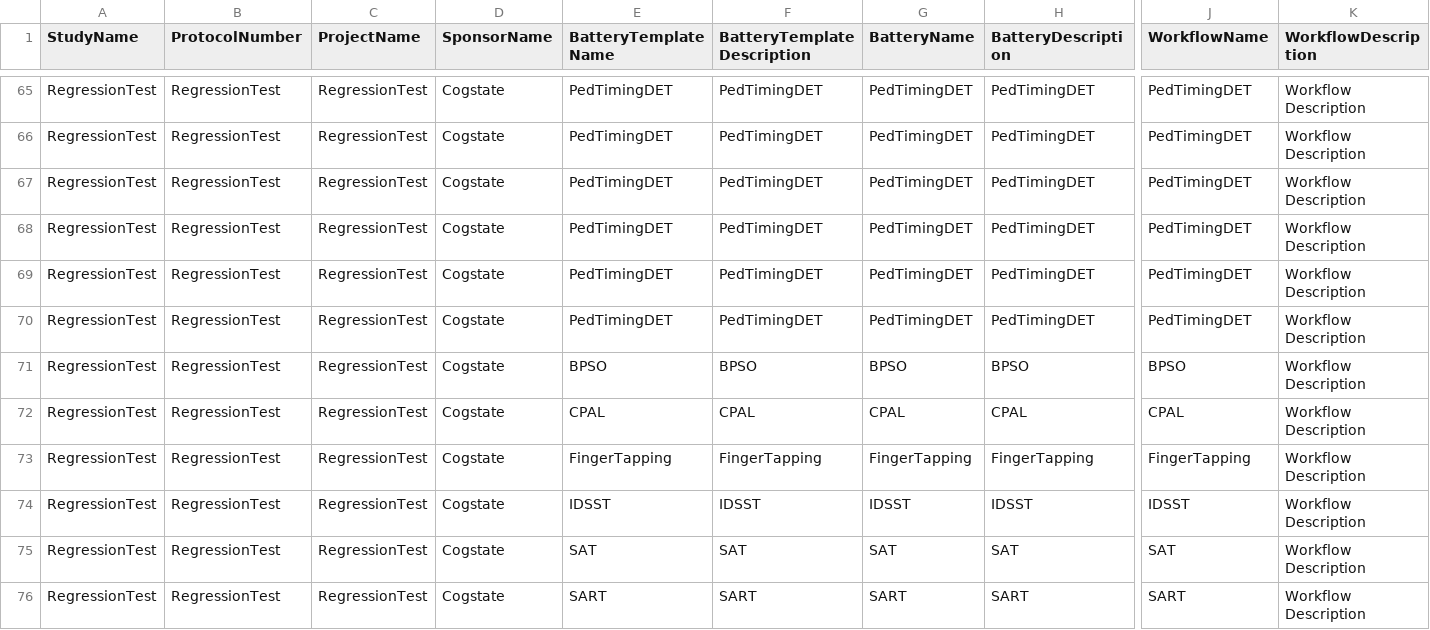
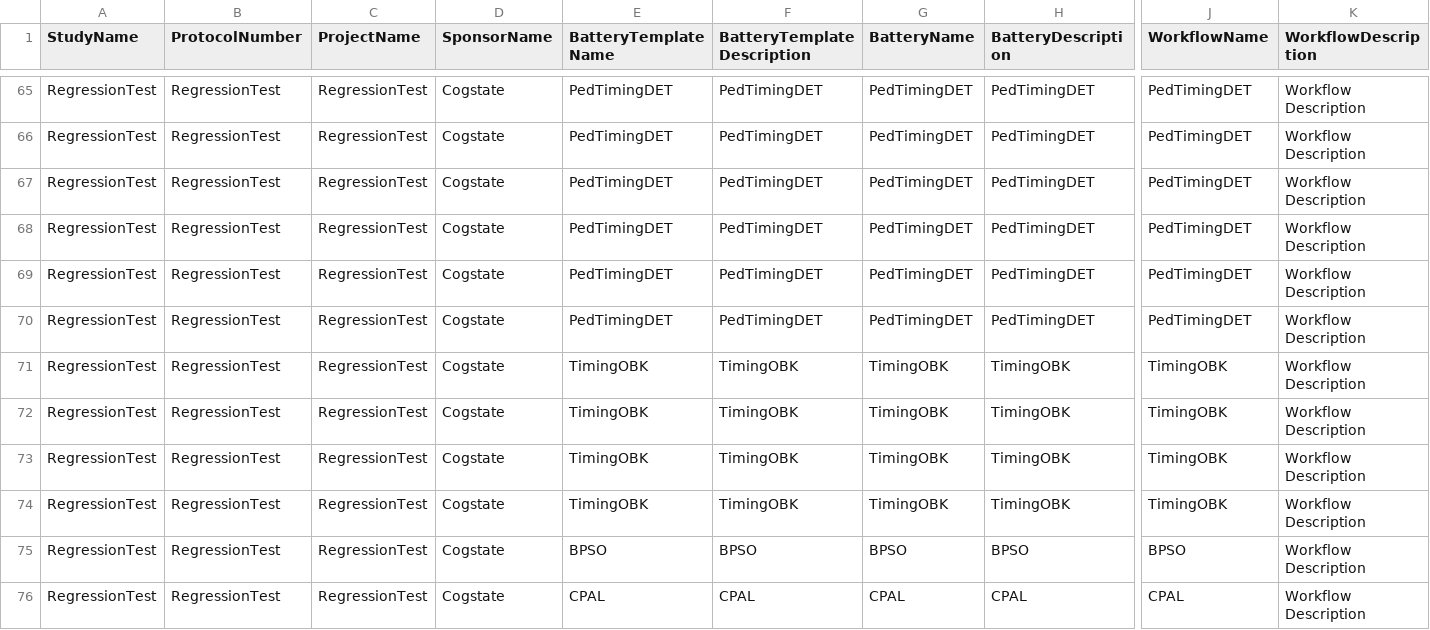
Before and after one commit to zchekir/dll, a CSV file: eSourcePlatform/eSourcePlatform/CSPConnector.csv, drawn as a sheet; only a part is shown, gaps mark what is left out; the shorter side is filled out with more unchanged rows; rows hold the shown columns only; the diff names each change by its address in the sheet, - before the commit and + after, or states it on an @@ line.

Commit message:
QC-94 - Added Timer OneBack scenarios to Processor project

```diff
--- a/eSourcePlatform/eSourcePlatform/CSPConnector.csv
+++ b/eSourcePlatform/eSourcePlatform/CSPConnector.csv
+row 71: RegressionTest | RegressionTest | RegressionTest | Cogstate | TimingOBK | TimingOBK | TimingOBK | TimingOBK | TimingOBK | Workflow Description
+row 72: RegressionTest | RegressionTest | RegressionTest | Cogstate | TimingOBK | TimingOBK | TimingOBK | TimingOBK | TimingOBK | Workflow Description
+row 73: RegressionTest | RegressionTest | RegressionTest | Cogstate | TimingOBK | TimingOBK | TimingOBK | TimingOBK | TimingOBK | Workflow Description
+row 74: RegressionTest | RegressionTest | RegressionTest | Cogstate | TimingOBK | TimingOBK | TimingOBK | TimingOBK | TimingOBK | Workflow Description
```
Also changed, not shown: 10 other files.
